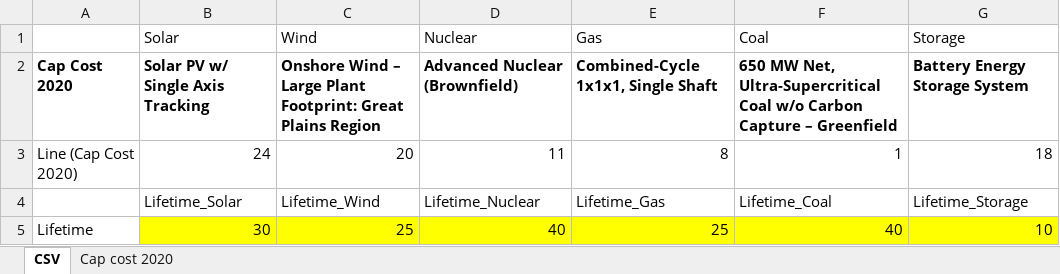
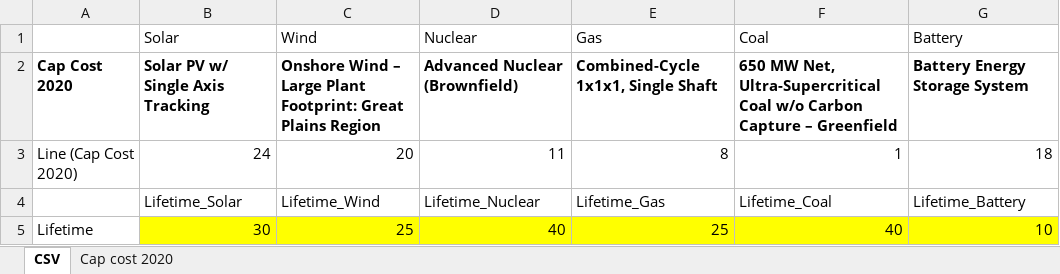
Before and after one commit to renaldinE/Optimize, an Excel workbook: Calc/lifetime_calc.xlsx, sheet CSV, drawn as a sheet; values as stored, in another font and other column widths than the file's, no borders; the diff names each change by its address in the sheet, - before the commit and + after, or states it on an @@ line.

Commit message:
Changed 'Storage' to 'Battery'.

```diff
--- a/Calc/lifetime_calc.xlsx (sheet CSV)
+++ b/Calc/lifetime_calc.xlsx (sheet CSV)
-G1: Storage
+G1: Battery
-G4 (Battery): Lifetime_Storage
+G4 (Battery): Lifetime_Battery
```
Also changed, not shown: Calc/CO2_Calc.xlsx, Calc/Prices_calc.xlsx.
